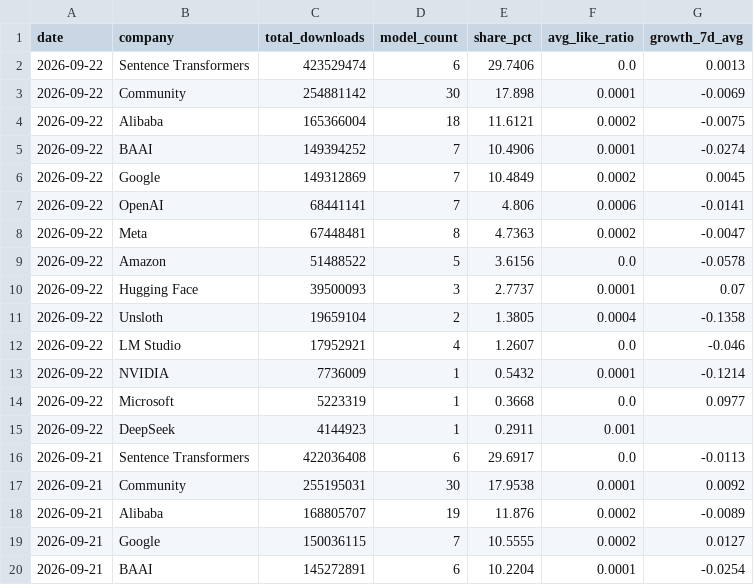
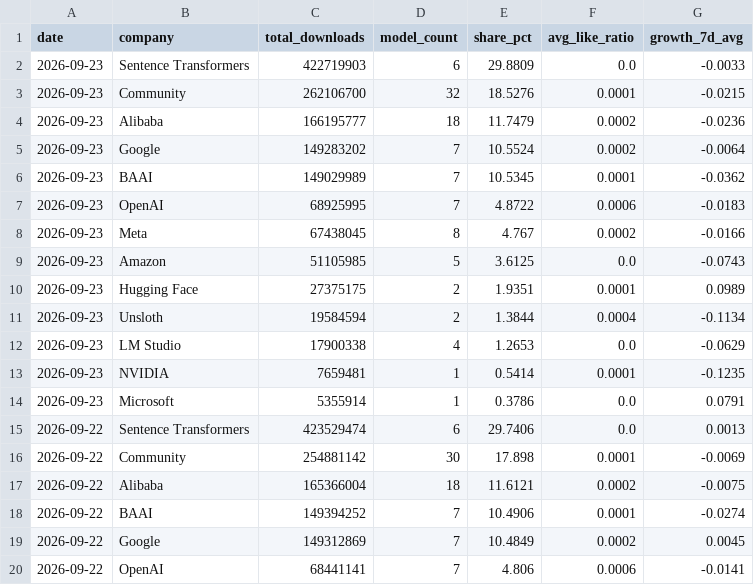
Before and after one commit to AlexLS8888/AI-Dashboard-public, a CSV file: dashboard/data/hf_company_share.csv, drawn as a sheet; only a part is shown; the shorter side is filled out with more unchanged rows; the diff names each change by its address in the sheet, - before the commit and + after, or states it on an @@ line.

```diff
--- a/dashboard/data/hf_company_share.csv
+++ b/dashboard/data/hf_company_share.csv
+row 2: 2026-09-23 | Sentence Transformers | 422719903 | 6 | 29.8809 | 0.0 | -0.0033
+row 3: 2026-09-23 | Community | 262106700 | 32 | 18.5276 | 0.0001 | -0.0215
+row 4: 2026-09-23 | Alibaba | 166195777 | 18 | 11.7479 | 0.0002 | -0.0236
+row 5: 2026-09-23 | Google | 149283202 | 7 | 10.5524 | 0.0002 | -0.0064
+row 6: 2026-09-23 | BAAI | 149029989 | 7 | 10.5345 | 0.0001 | -0.0362
+row 7: 2026-09-23 | OpenAI | 68925995 | 7 | 4.8722 | 0.0006 | -0.0183
+row 8: 2026-09-23 | Meta | 67438045 | 8 | 4.767 | 0.0002 | -0.0166
+row 9: 2026-09-23 | Amazon | 51105985 | 5 | 3.6125 | 0.0 | -0.0743
+row 10: 2026-09-23 | Hugging Face | 27375175 | 2 | 1.9351 | 0.0001 | 0.0989
+row 11: 2026-09-23 | Unsloth | 19584594 | 2 | 1.3844 | 0.0004 | -0.1134
+row 12: 2026-09-23 | LM Studio | 17900338 | 4 | 1.2653 | 0.0 | -0.0629
+row 13: 2026-09-23 | NVIDIA | 7659481 | 1 | 0.5414 | 0.0001 | -0.1235
+row 14: 2026-09-23 | Microsoft | 5355914 | 1 | 0.3786 | 0.0 | 0.0791
```
Also changed, not shown: dashboard/data/hf_models_latest.csv, dashboard/data/hf_pipeline_share.csv, 3 other files.
